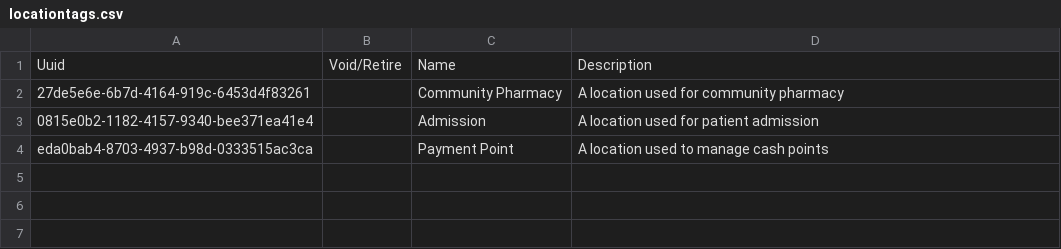
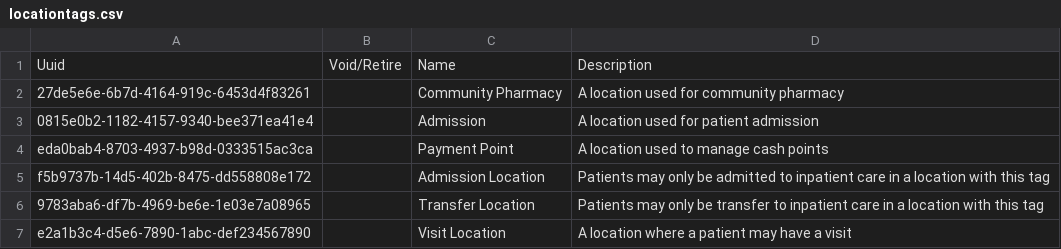
Before and after one commit to enyaencha/openmrs-config-kenyaemr, a CSV file: configuration/locationtags/locationtags.csv, drawn as a sheet; the diff names each change by its address in the sheet, - before the commit and + after, or states it on an @@ line.

```diff
--- a/configuration/locationtags/locationtags.csv
+++ b/configuration/locationtags/locationtags.csv
+row 5: f5b9737b-14d5-402b-8475-dd558808e172 |  | Admission Location | Patients may only be admitted to inpatient care in a location with this tag
+row 6: 9783aba6-df7b-4969-be6e-1e03e7a08965 |  | Transfer Location | Patients may only be transfer to inpatient care in a location with this tag
+row 7: e2a1b3c4-d5e6-7890-1abc-def234567890 |  | Visit Location | A location where a patient may have a visit
```
Also changed, not shown: configuration/metadatatermmappings/metadatatermmappings.csv, 3 other files.
